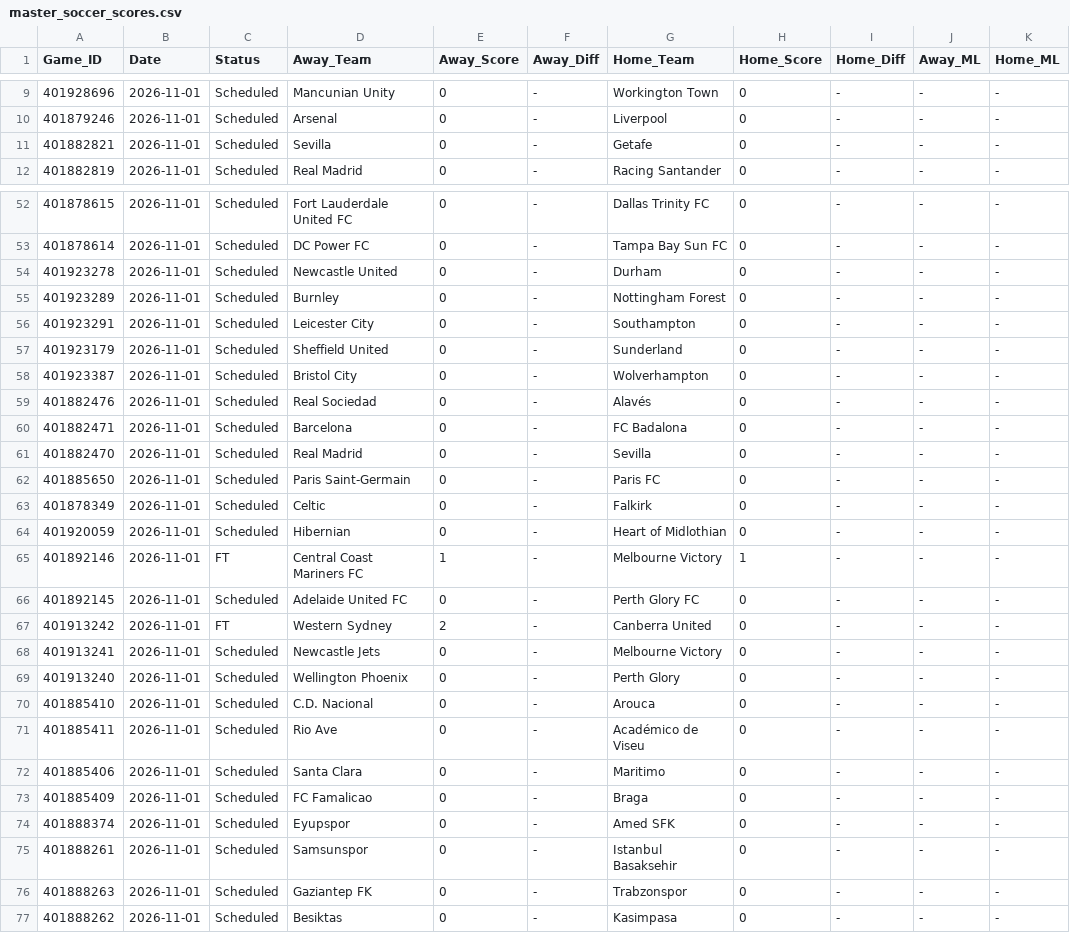
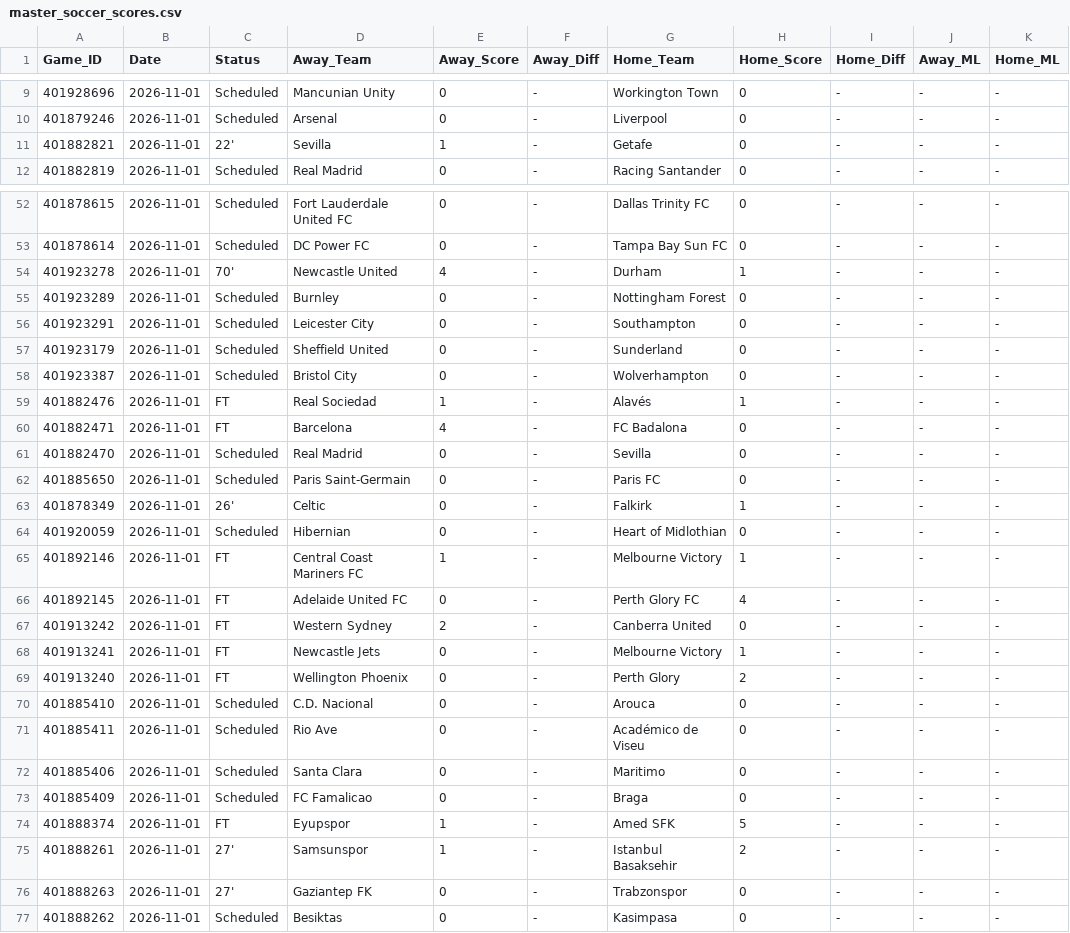
Before and after one commit to danreed001-droid/sport, a CSV file: data/raw/master_soccer_scores.csv, drawn as a sheet; only a part is shown, gaps mark what is left out; the diff covers the shown part only; the diff names each change by its address in the sheet, - before the commit and + after, or states it on an @@ line.

```diff
--- a/data/raw/master_soccer_scores.csv
+++ b/data/raw/master_soccer_scores.csv
-C11 (Status): Scheduled
+C11 (Status): 22'
-E11 (Away_Score): 0
+E11 (Away_Score): 1
-C54 (Status): Scheduled
+C54 (Status): 70'
-E54 (Away_Score): 0
+E54 (Away_Score): 4
-H54 (Home_Score): 0
+H54 (Home_Score): 1
-C59:C60 (Status): Scheduled
+C59:C60 (Status): FT
-E59 (Away_Score): 0
+E59 (Away_Score): 1
-H59 (Home_Score): 0
+H59 (Home_Score): 1
-E60 (Away_Score): 0
+E60 (Away_Score): 4
-C63 (Status): Scheduled
+C63 (Status): 26'
-H63 (Home_Score): 0
+H63 (Home_Score): 1
-C66 (Status): Scheduled
+C66 (Status): FT
-H66 (Home_Score): 0
+H66 (Home_Score): 4
-C68:C69 (Status): Scheduled
+C68:C69 (Status): FT
-H68 (Home_Score): 0
+H68 (Home_Score): 1
-H69 (Home_Score): 0
+H69 (Home_Score): 2
-C74 (Status): Scheduled
+C74 (Status): FT
-E74:E75 (Away_Score): 0
+E74:E75 (Away_Score): 1
-H74 (Home_Score): 0
+H74 (Home_Score): 5
-C75:C76 (Status): Scheduled
+C75:C76 (Status): 27'
-H75 (Home_Score): 0
+H75 (Home_Score): 2
```
Also changed, not shown: 40 edited cells elsewhere in this file, 8 other files.
